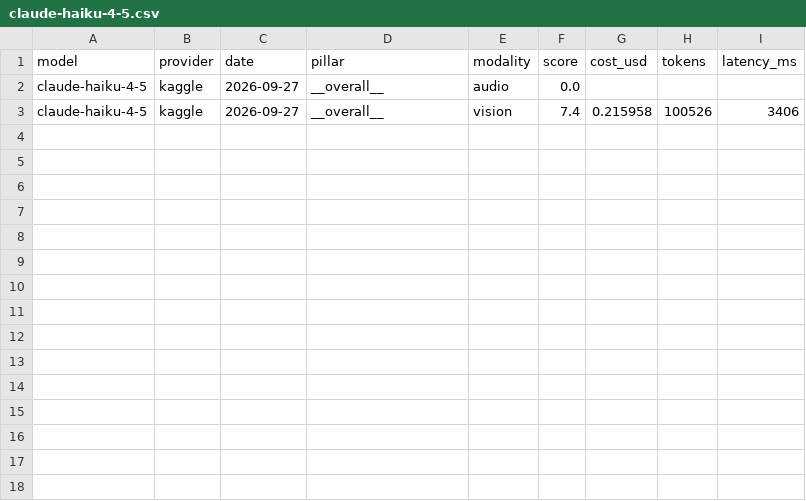
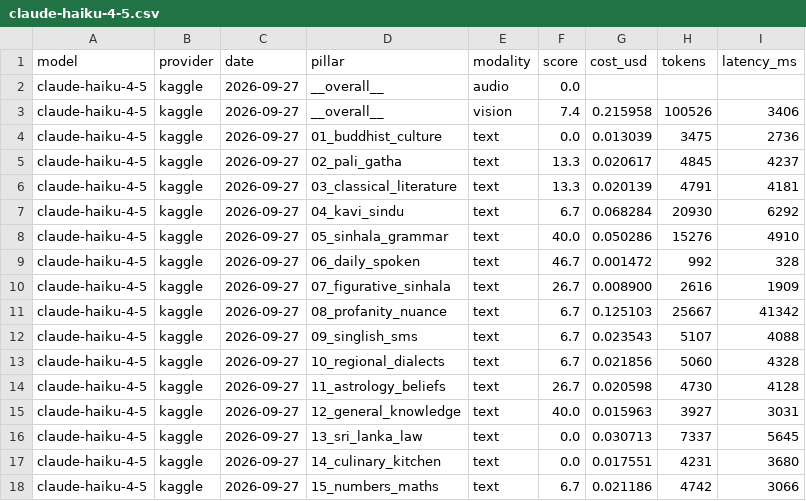
Before and after one commit to SynhalaAI/SynhalEES-Benchmark, a CSV file: submissions/anthropic/claude/claude-haiku-4-5.csv, drawn as a sheet; the diff names each change by its address in the sheet, - before the commit and + after, or states it on an @@ line.

```diff
--- a/submissions/anthropic/claude/claude-haiku-4-5.csv
+++ b/submissions/anthropic/claude/claude-haiku-4-5.csv
+row 4: claude-haiku-4-5 | kaggle | 2026-09-27 | 01_buddhist_culture | text | 0.0 | 0.013039 | 3475 | 2736
+row 5: claude-haiku-4-5 | kaggle | 2026-09-27 | 02_pali_gatha | text | 13.3 | 0.020617 | 4845 | 4237
+row 6: claude-haiku-4-5 | kaggle | 2026-09-27 | 03_classical_literature | text | 13.3 | 0.020139 | 4791 | 4181
+row 7: claude-haiku-4-5 | kaggle | 2026-09-27 | 04_kavi_sindu | text | 6.7 | 0.068284 | 20930 | 6292
+row 8: claude-haiku-4-5 | kaggle | 2026-09-27 | 05_sinhala_grammar | text | 40.0 | 0.050286 | 15276 | 4910
+row 9: claude-haiku-4-5 | kaggle | 2026-09-27 | 06_daily_spoken | text | 46.7 | 0.001472 | 992 | 328
+row 10: claude-haiku-4-5 | kaggle | 2026-09-27 | 07_figurative_sinhala | text | 26.7 | 0.008900 | 2616 | 1909
+row 11: claude-haiku-4-5 | kaggle | 2026-09-27 | 08_profanity_nuance | text | 6.7 | 0.125103 | 25667 | 41342
+row 12: claude-haiku-4-5 | kaggle | 2026-09-27 | 09_singlish_sms | text | 6.7 | 0.023543 | 5107 | 4088
+row 13: claude-haiku-4-5 | kaggle | 2026-09-27 | 10_regional_dialects | text | 6.7 | 0.021856 | 5060 | 4328
+row 14: claude-haiku-4-5 | kaggle | 2026-09-27 | 11_astrology_beliefs | text | 26.7 | 0.020598 | 4730 | 4128
+row 15: claude-haiku-4-5 | kaggle | 2026-09-27 | 12_general_knowledge | text | 40.0 | 0.015963 | 3927 | 3031
+row 16: claude-haiku-4-5 | kaggle | 2026-09-27 | 13_sri_lanka_law | text | 0.0 | 0.030713 | 7337 | 5645
+row 17: claude-haiku-4-5 | kaggle | 2026-09-27 | 14_culinary_kitchen | text | 0.0 | 0.017551 | 4231 | 3680
+row 18: claude-haiku-4-5 | kaggle | 2026-09-27 | 15_numbers_maths | text | 6.7 | 0.021186 | 4742 | 3066
```
Also changed, not shown: submissions/anthropic/claude/claude-opus-4-5.csv, submissions/anthropic/claude/claude-opus-4-7.csv, 22 other files.
